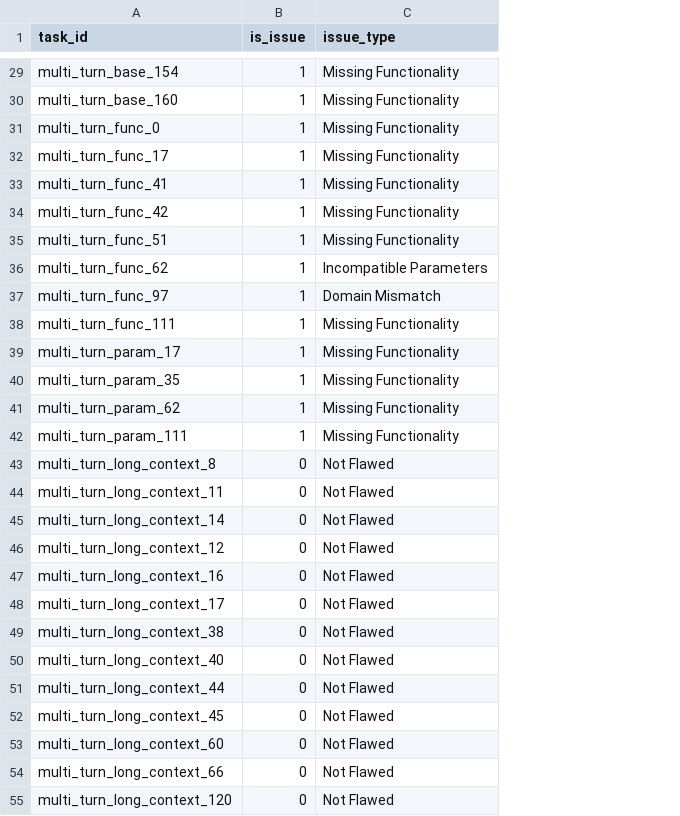
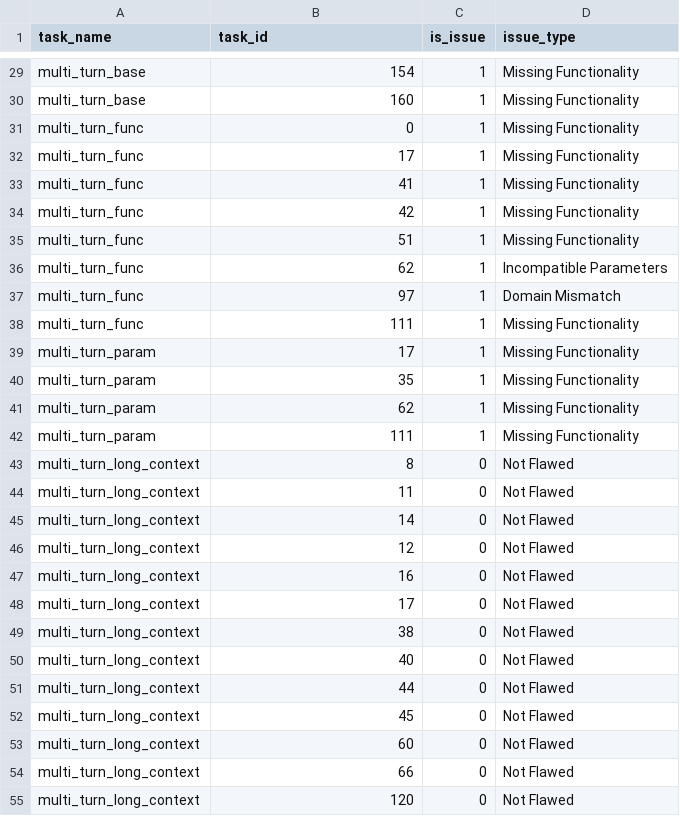
Before and after one commit to jibf/agent_hard_benchmark, a CSV file: pipeline/human_labelled_ground_truth/BFCL.csv, drawn as a sheet; only a part is shown, gaps mark what is left out; addresses are those after the commit; the diff covers the shown part only; the diff names each change by its address in the sheet, - before the commit and + after, or states it on an @@ line.

Commit message:
Update BFCL.csv with task_name

```diff
--- a/pipeline/human_labelled_ground_truth/BFCL.csv
+++ b/pipeline/human_labelled_ground_truth/BFCL.csv
+column A (task_name), rows 29-55: multi_turn_base | multi_turn_base | multi_turn_func | multi_turn_func | multi_turn_func | multi_turn_func | multi_turn_func | multi_turn_func | multi_turn_func | multi_turn_func | multi_turn_param | multi_turn_param | multi_turn_param | multi_turn_param | multi_turn_long_context | multi_turn_long_context | multi_turn_long_context | multi_turn_long_context | multi_turn_long_context | multi_turn_long_context | multi_turn_long_context | multi_turn_long_context | multi_turn_long_context | multi_turn_long_context | multi_turn_long_context | multi_turn_long_context | multi_turn_long_context
-B29 (task_id): multi_turn_base_154
+B29 (task_id): 154
-B30 (task_id): multi_turn_base_160
+B30 (task_id): 160
-B31 (task_id): multi_turn_func_0
+B31 (task_id): 0
-B32 (task_id): multi_turn_func_17
+B32 (task_id): 17
-B33 (task_id): multi_turn_func_41
+B33 (task_id): 41
-B34 (task_id): multi_turn_func_42
+B34 (task_id): 42
-B35 (task_id): multi_turn_func_51
+B35 (task_id): 51
-B36 (task_id): multi_turn_func_62
+B36 (task_id): 62
-B37 (task_id): multi_turn_func_97
+B37 (task_id): 97
-B38 (task_id): multi_turn_func_111
+B38 (task_id): 111
-B39 (task_id): multi_turn_param_17
+B39 (task_id): 17
-B40 (task_id): multi_turn_param_35
+B40 (task_id): 35
-B41 (task_id): multi_turn_param_62
+B41 (task_id): 62
-B42 (task_id): multi_turn_param_111
+B42 (task_id): 111
-B43 (task_id): multi_turn_long_context_8
+B43 (task_id): 8
-B44 (task_id): multi_turn_long_context_11
+B44 (task_id): 11
-B45 (task_id): multi_turn_long_context_14
+B45 (task_id): 14
-B46 (task_id): multi_turn_long_context_12
+B46 (task_id): 12
-B47 (task_id): multi_turn_long_context_16
+B47 (task_id): 16
-B48 (task_id): multi_turn_long_context_17
+B48 (task_id): 17
-B49 (task_id): multi_turn_long_context_38
+B49 (task_id): 38
-B50 (task_id): multi_turn_long_context_40
+B50 (task_id): 40
-B51 (task_id): multi_turn_long_context_44
+B51 (task_id): 44
-B52 (task_id): multi_turn_long_context_45
+B52 (task_id): 45
-B53 (task_id): multi_turn_long_context_60
+B53 (task_id): 60
-B54 (task_id): multi_turn_long_context_66
+B54 (task_id): 66
-B55 (task_id): multi_turn_long_context_120
+B55 (task_id): 120
```
Also changed, not shown: 53 edited cells elsewhere in this file.
